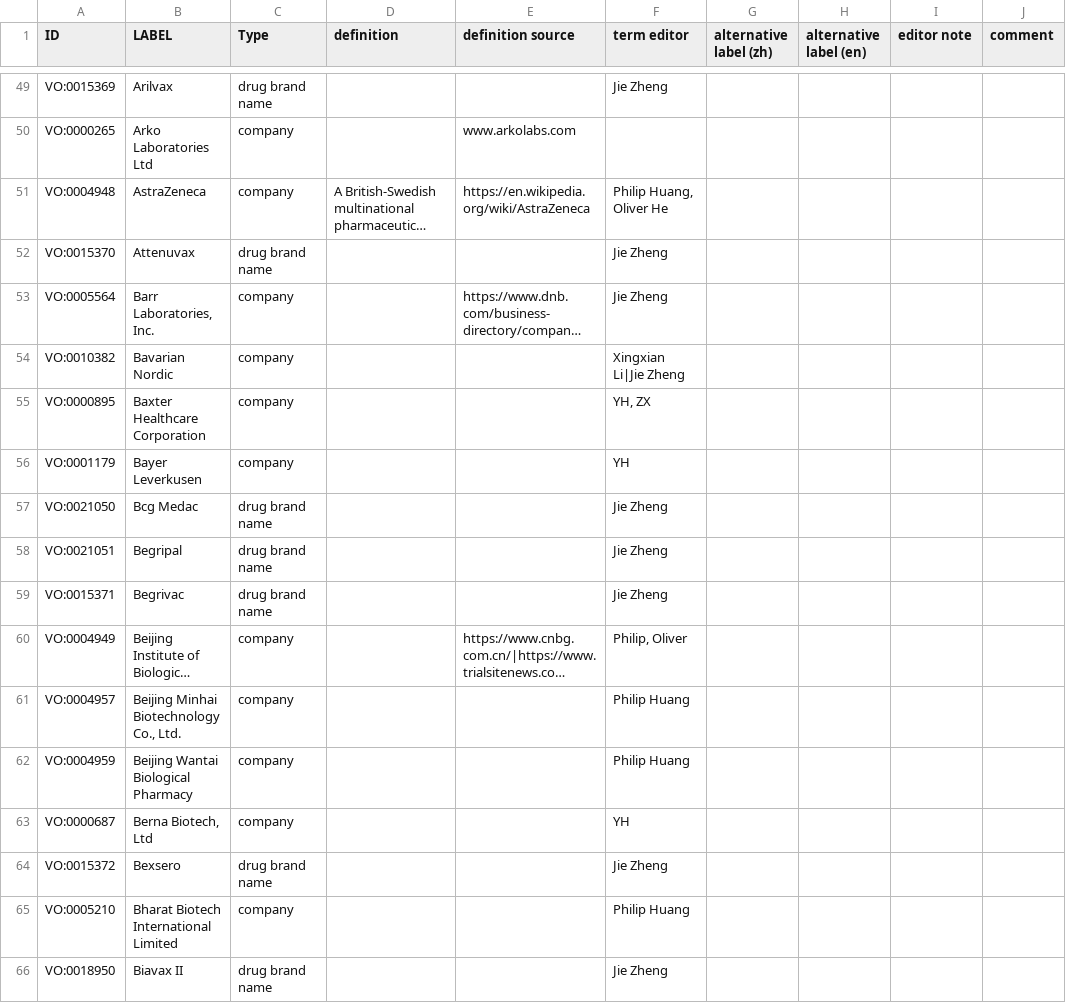
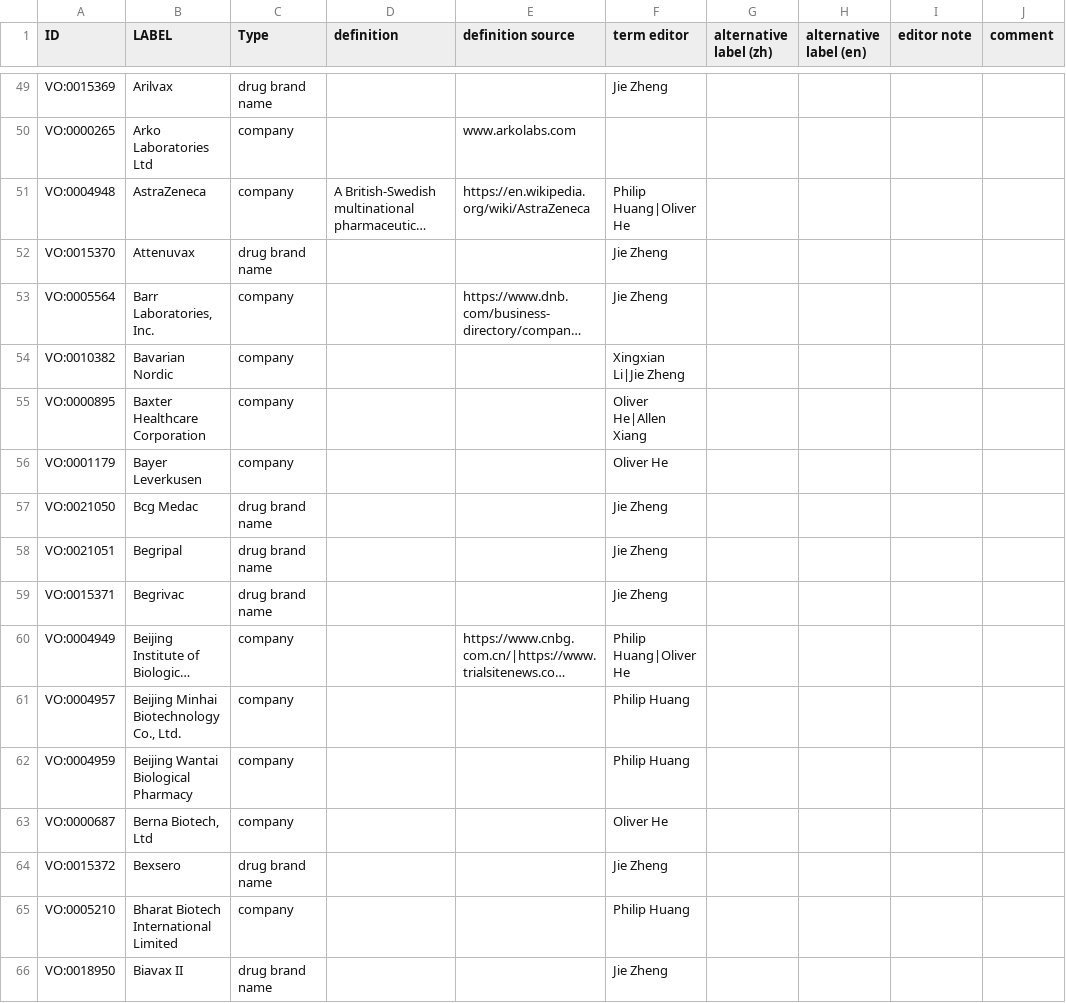
Before and after one commit to vaccineontology/VO, a CSV file: src/templates/individuals.csv, drawn as a sheet; only a part is shown, gaps mark what is left out; long unchanged cells end in …; the diff covers the shown part only; the diff names each change by its address in the sheet, - before the commit and + after, or states it on an @@ line.

```diff
--- a/src/templates/individuals.csv
+++ b/src/templates/individuals.csv
-F51 (term editor): Philip Huang, Oliver He
+F51 (term editor): Philip Huang|Oliver He
-F55 (term editor): YH, ZX
+F55 (term editor): Oliver He|Allen Xiang
-F56 (term editor): YH
+F56 (term editor): Oliver He
-F60 (term editor): Philip, Oliver
+F60 (term editor): Philip Huang|Oliver He
-F63 (term editor): YH
+F63 (term editor): Oliver He
```
Also changed, not shown: 65 edited cells elsewhere in this file, src/templates/gene.csv, src/templates/other.csv, 14 other files.
